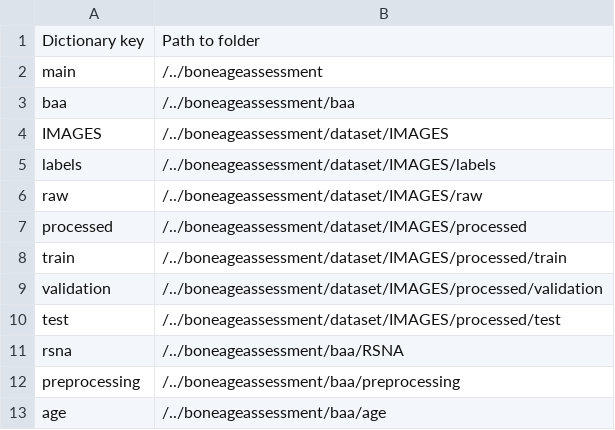
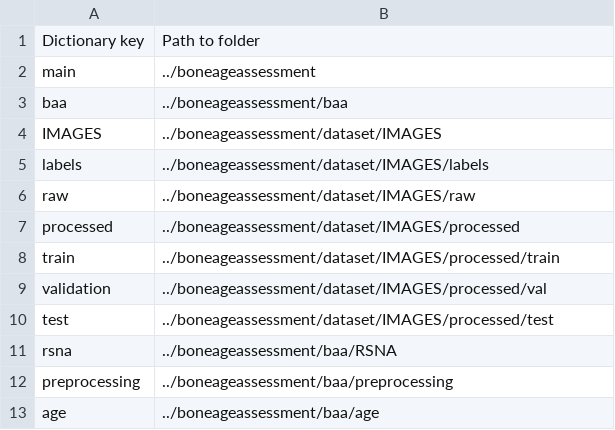
Before and after one commit to giuseppeantoniomotisi/boneageassessment, a CSV file: baa/info.csv, drawn as a sheet.

```diff
--- a/baa/info.csv
+++ b/baa/info.csv
@@ -1,13 +1,13 @@
 Dictionary key,Path to folder
-main,/../boneageassessment
-baa,/../boneageassessment/baa
-IMAGES,/../boneageassessment/dataset/IMAGES
-labels,/../boneageassessment/dataset/IMAGES/labels
-raw,/../boneageassessment/dataset/IMAGES/raw
-processed,/../boneageassessment/dataset/IMAGES/processed
-train,/../boneageassessment/dataset/IMAGES/processed/train
-validation,/../boneageassessment/dataset/IMAGES/processed/validation
-test,/../boneageassessment/dataset/IMAGES/processed/test
-rsna,/../boneageassessment/baa/RSNA
-preprocessing,/../boneageassessment/baa/preprocessing
-age,/../boneageassessment/baa/age
+main,../boneageassessment
+baa,../boneageassessment/baa
+IMAGES,../boneageassessment/dataset/IMAGES
+labels,../boneageassessment/dataset/IMAGES/labels
+raw,../boneageassessment/dataset/IMAGES/raw
+processed,../boneageassessment/dataset/IMAGES/processed
+train,../boneageassessment/dataset/IMAGES/processed/train
+validation,../boneageassessment/dataset/IMAGES/processed/val
+test,../boneageassessment/dataset/IMAGES/processed/test
+rsna,../boneageassessment/baa/RSNA
+preprocessing,../boneageassessment/baa/preprocessing
+age,../boneageassessment/baa/age
```
Also changed, not shown: 6 other files.
